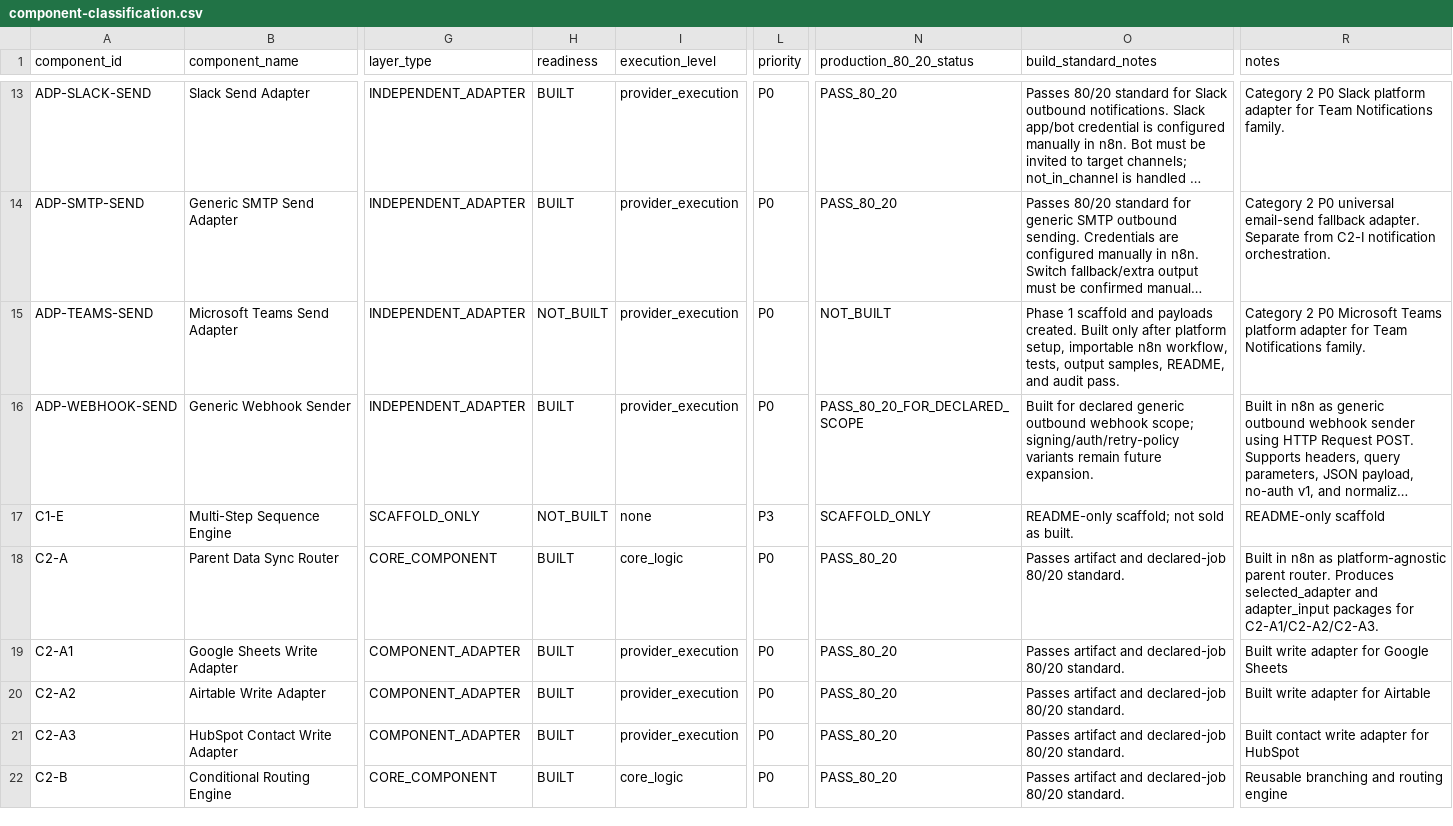
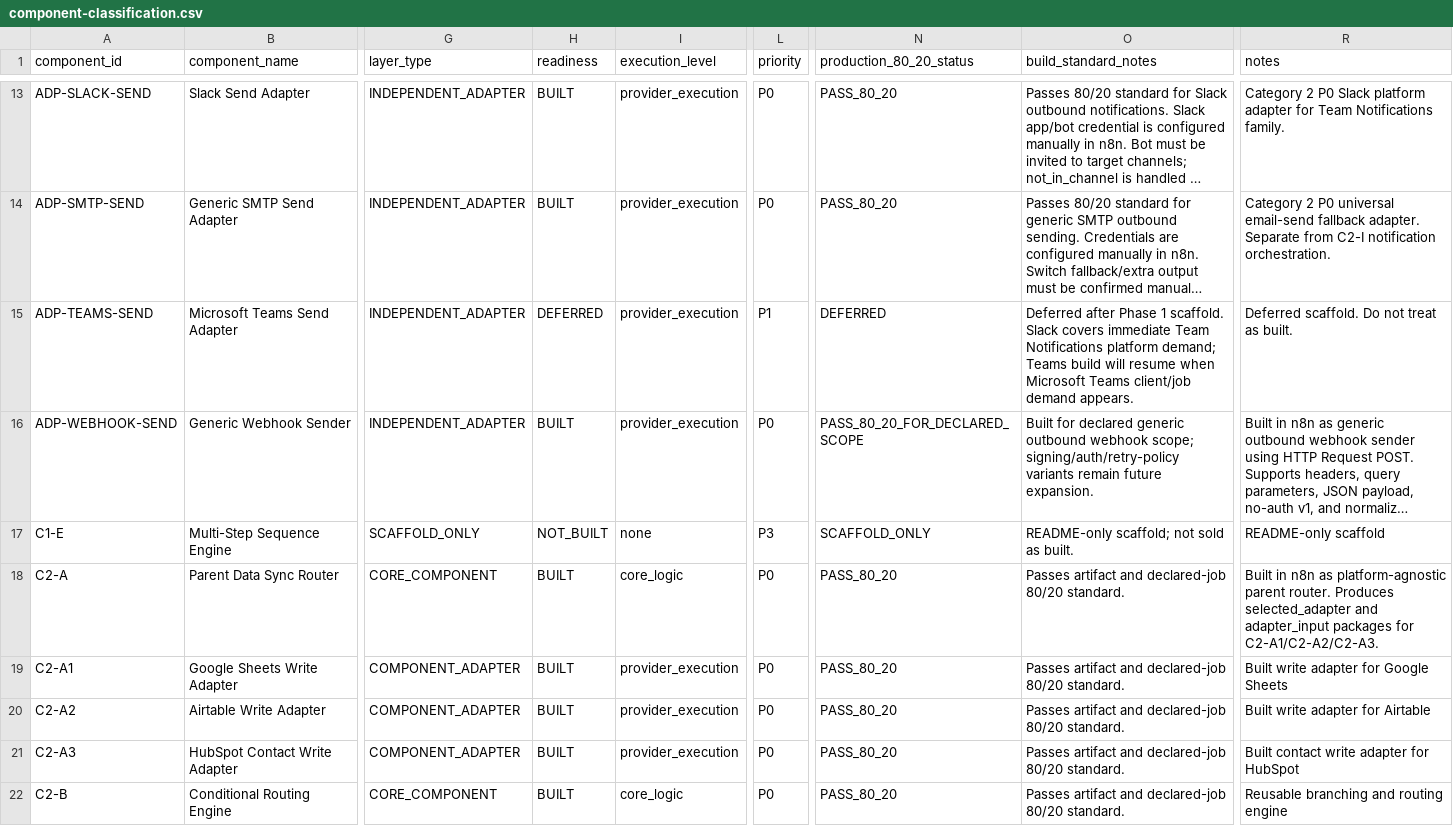
Before and after one commit to LexNovaHQ/automation-library, a CSV file: audit/config/component-classification.csv, drawn as a sheet; only a part is shown, gaps mark what is left out; long unchanged cells end in …; the diff names each change by its address in the sheet, - before the commit and + after, or states it on an @@ line.

```diff
--- a/audit/config/component-classification.csv
+++ b/audit/config/component-classification.csv
-H15 (readiness): NOT_BUILT
+H15 (readiness): DEFERRED
-L15 (priority): P0
+L15 (priority): P1
-N15 (production_80_20_status): NOT_BUILT
+N15 (production_80_20_status): DEFERRED
-O15 (build_standard_notes): Phase 1 scaffold and payloads created. Built only after platform setup, importable n8n workflow, tests, output samples, README, and audit pass.
+O15 (build_standard_notes): Deferred after Phase 1 scaffold. Slack covers immediate Team Notifications platform demand; Teams build will resume when Microsoft Teams client/job demand appears.
-R15 (notes): Category 2 P0 Microsoft Teams platform adapter for Team Notifications family.
+R15 (notes): Deferred scaffold. Do not treat as built.
```
Also changed, not shown: audit/config/category-2-adapter-family-roadmap.csv, audit/reports/primary-category-80-20-audit.csv, 9 other files.
